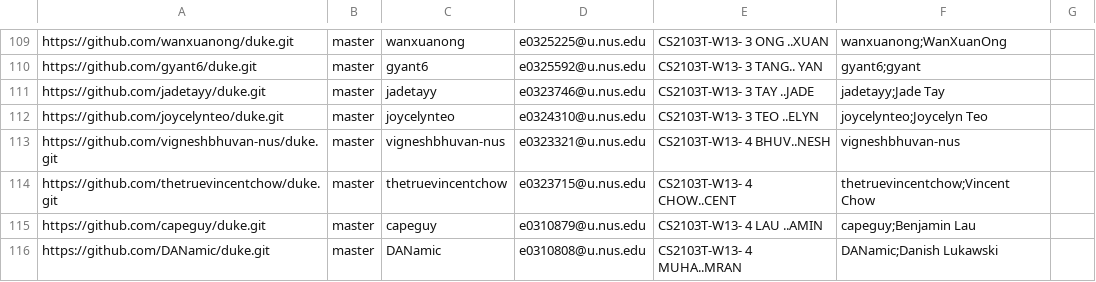
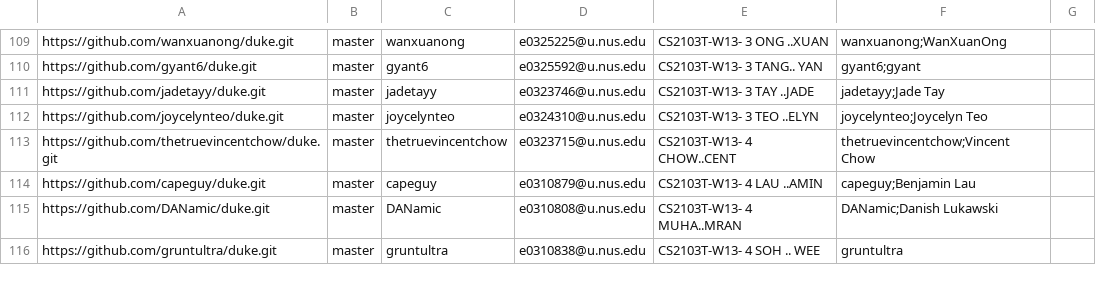
Before and after one commit to nus-cs2103-AY1920S2/ip-dashboard, a CSV file: configs/author-config.csv, drawn as a sheet; only a part is shown, gaps mark what is left out; the shorter side is filled out with more unchanged rows; the diff names each change by its address in the sheet, - before the commit and + after, or states it on an @@ line.

Commit message:
remove withdrawn student

```diff
--- a/configs/author-config.csv
+++ b/configs/author-config.csv
-row 113: https://github.com/vigneshbhuvan-nus/duke.git | master | vigneshbhuvan-nus | e0323321@u.nus.edu | CS2103T-W13- 4 BHUV..NESH | vigneshbhuvan-nus
```
